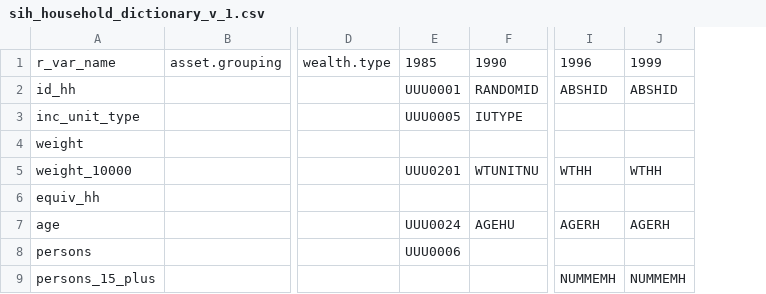
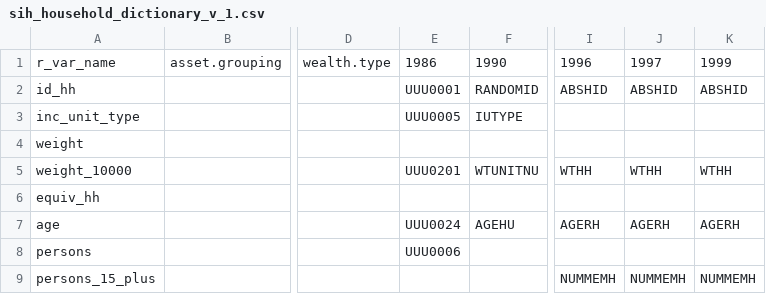
Before and after one commit to jonathananolan/readabsmicrodata, a CSV file: inst/extdata/sih_household_dictionary_v_1.csv, drawn as a sheet; only a part is shown, gaps mark what is left out; the diff names each change by its address in the sheet, - before the commit and + after, or states it on an @@ line.

```diff
--- a/inst/extdata/sih_household_dictionary_v_1.csv
+++ b/inst/extdata/sih_household_dictionary_v_1.csv
+column K, rows 1-9: 1999 | ABSHID |  |  | WTHH |  | AGERH |  | NUMMEMH
-E1: 1985
+E1: 1986
-J1: 1999
+J1: 1997
```
Also changed, not shown: 14 other files.
